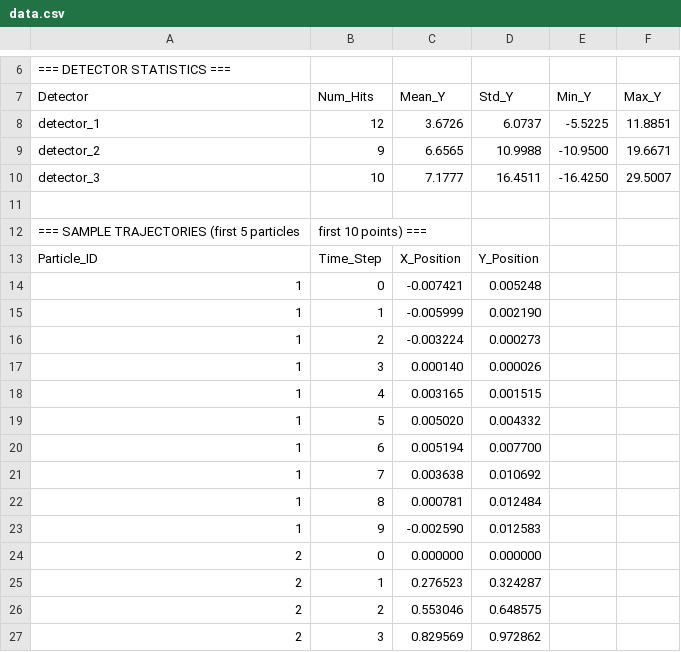
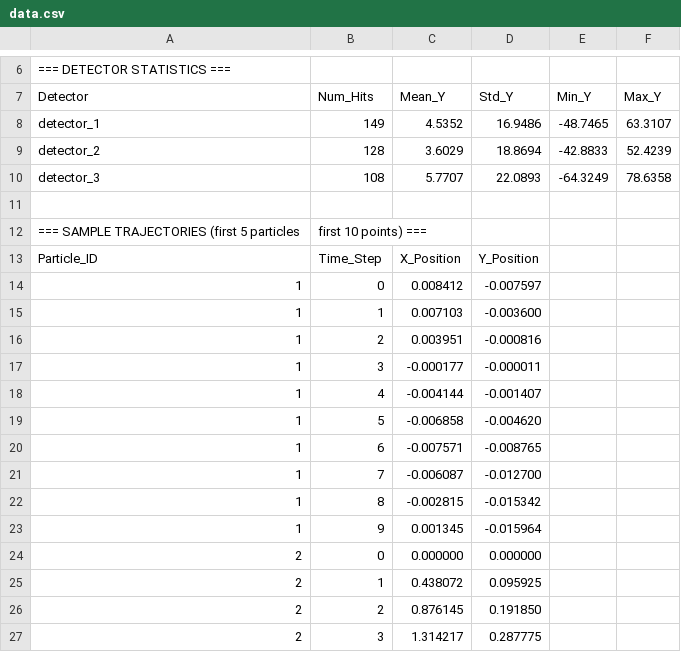
Before and after one commit to aledelriob/Particle-track-simulator, a CSV file: output/data.csv, drawn as a sheet; only a part is shown, gaps mark what is left out; removed rows and columns are numbered as before the commit, all else as after; the diff covers the shown part only; the diff names each change by its address in the sheet, - before the commit and + after, or states it on an @@ line.

```diff
--- a/output/data.csv
+++ b/output/data.csv
-row 8: detector_1 | 12 | 3.6726 | 6.0737 | -5.5225 | 11.8851
-row 9: detector_2 | 9 | 6.6565 | 10.9988 | -10.9500 | 19.6671
-row 10: detector_3 | 10 | 7.1777 | 16.4511 | -16.4250 | 29.5007
+row 8: detector_1 | 149 | 4.5352 | 16.9486 | -48.7465 | 63.3107
+row 9: detector_2 | 128 | 3.6029 | 18.8694 | -42.8833 | 52.4239
+row 10: detector_3 | 108 | 5.7707 | 22.0893 | -64.3249 | 78.6358
-C14 (Mean_Y): -0.007421
+C14 (Mean_Y): 0.008412
-D14 (Std_Y): 0.005248
+D14 (Std_Y): -0.007597
-C15 (Mean_Y): -0.005999
+C15 (Mean_Y): 0.007103
-D15 (Std_Y): 0.002190
+D15 (Std_Y): -0.003600
-C16 (Mean_Y): -0.003224
+C16 (Mean_Y): 0.003951
-D16 (Std_Y): 0.000273
+D16 (Std_Y): -0.000816
-C17 (Mean_Y): 0.000140
+C17 (Mean_Y): -0.000177
-D17 (Std_Y): 0.000026
+D17 (Std_Y): -0.000011
-C18 (Mean_Y): 0.003165
+C18 (Mean_Y): -0.004144
-D18 (Std_Y): 0.001515
+D18 (Std_Y): -0.001407
-C19 (Mean_Y): 0.005020
+C19 (Mean_Y): -0.006858
-D19 (Std_Y): 0.004332
+D19 (Std_Y): -0.004620
-C20 (Mean_Y): 0.005194
+C20 (Mean_Y): -0.007571
-D20 (Std_Y): 0.007700
+D20 (Std_Y): -0.008765
-C21 (Mean_Y): 0.003638
+C21 (Mean_Y): -0.006087
-D21 (Std_Y): 0.010692
+D21 (Std_Y): -0.012700
-C22 (Mean_Y): 0.000781
+C22 (Mean_Y): -0.002815
-D22 (Std_Y): 0.012484
+D22 (Std_Y): -0.015342
-C23 (Mean_Y): -0.002590
+C23 (Mean_Y): 0.001345
-D23 (Std_Y): 0.012583
+D23 (Std_Y): -0.015964
-C25 (Mean_Y): 0.276523
+C25 (Mean_Y): 0.438072
-D25 (Std_Y): 0.324287
+D25 (Std_Y): 0.095925
-C26 (Mean_Y): 0.553046
+C26 (Mean_Y): 0.876145
-D26 (Std_Y): 0.648575
+D26 (Std_Y): 0.191850
-C27 (Mean_Y): 0.829569
+C27 (Mean_Y): 1.314217
-D27 (Std_Y): 0.972862
+D27 (Std_Y): 0.287775
```
Also changed, not shown: 71 edited cells elsewhere in this file, 6 other files.
